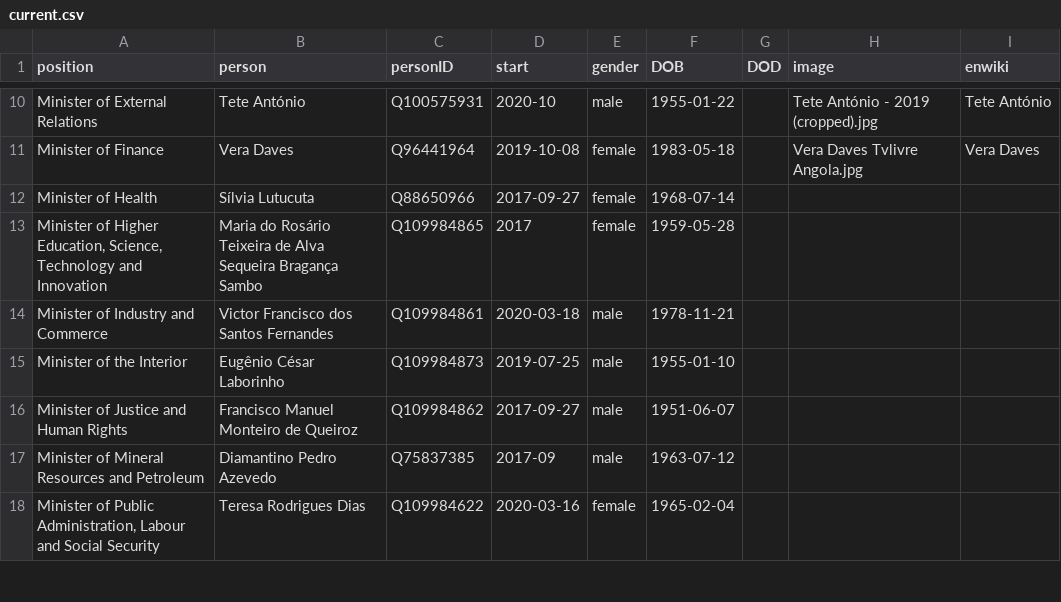
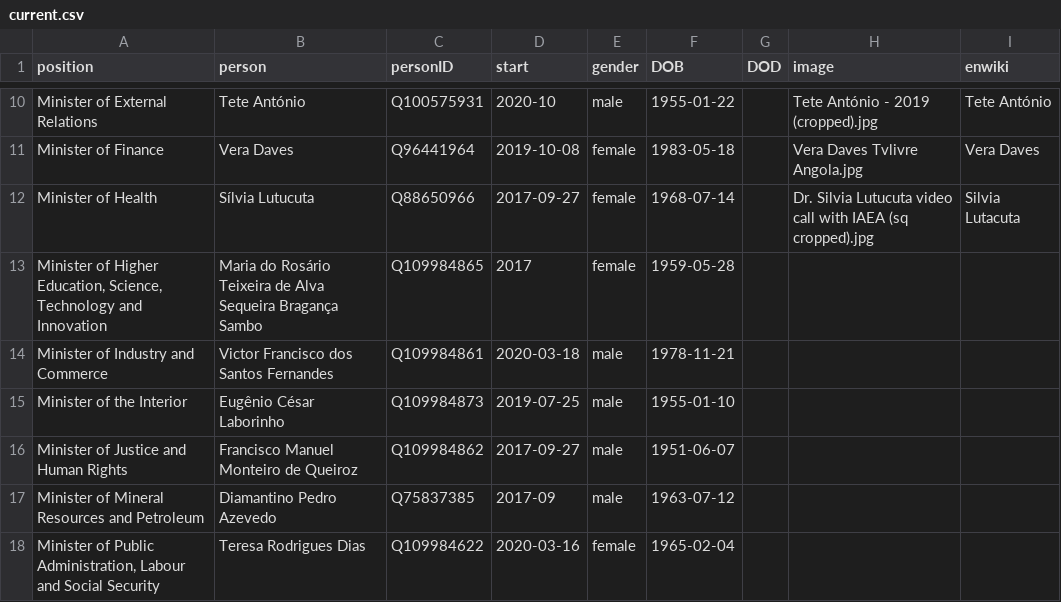
Before and after one commit to every-politician-scrapers/angola, a CSV file: html/current.csv, drawn as a sheet; only a part is shown, gaps mark what is left out.

```diff
--- a/html/current.csv
+++ b/html/current.csv
@@ -11,3 +11,3 @@ Minister of External Relations,Tete António,Q100575931,2020-10,male,1955-01-22,
 Minister of Finance,Vera Daves,Q96441964,2019-10-08,female,1983-05-18,,Vera Daves Tvlivre Angola.jpg,Vera Daves
-Minister of Health,Sílvia Lutucuta,Q88650966,2017-09-27,female,1968-07-14,,,
+Minister of Health,Sílvia Lutucuta,Q88650966,2017-09-27,female,1968-07-14,,Dr. Silvia Lutucuta video call with IAEA (sq cropped).jpg,Silvia Lutacuta
 "Minister of Higher Education, Science, Technology and Innovation",Maria do Rosário Teixeira de Alva Sequeira Bragança Sambo,Q109984865,2017,female,1959-05-28,,,
```
Also changed, not shown: html/holders21.csv.
